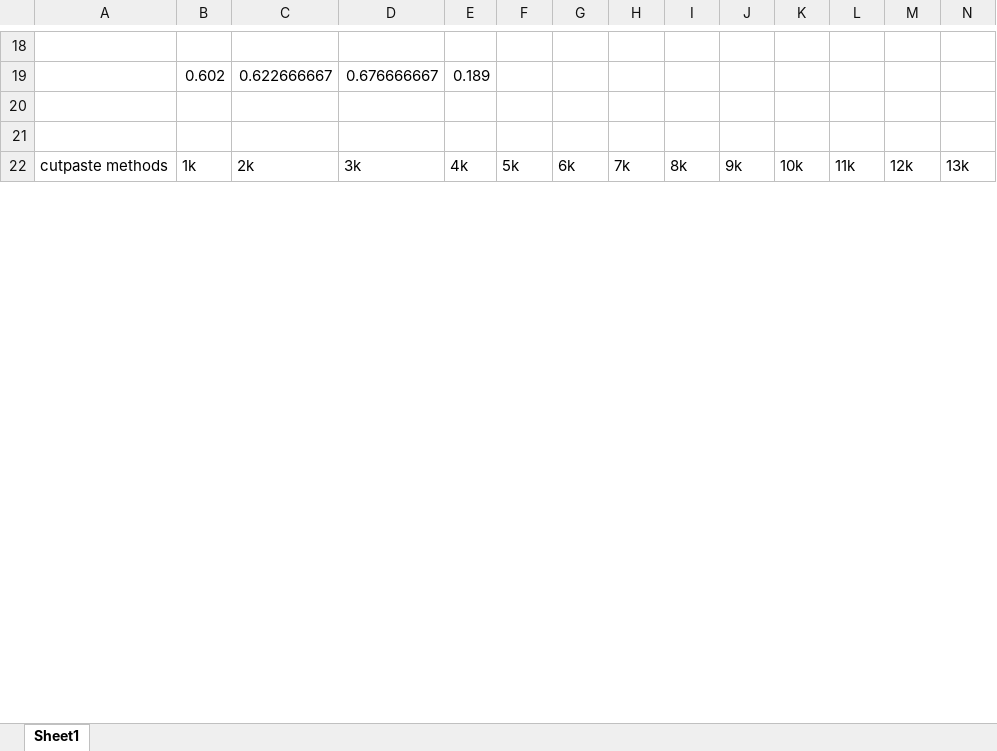
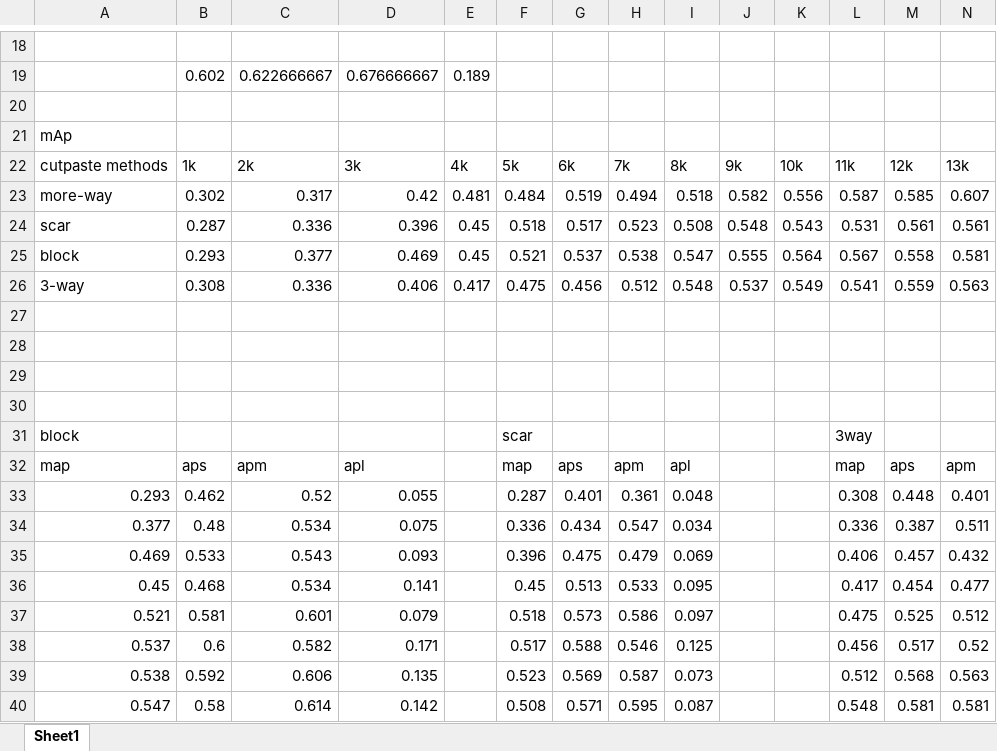
Before and after one commit to REAL-Madrid01/Remote_GDJC, an Excel workbook: res_img/resnet50-moreways-10k-size(768)-medium-trainset(1k)/动态.xlsx, sheet Sheet1, drawn as a sheet; only a part is shown, gaps mark what is left out; the shorter side is filled out with more unchanged rows; values as stored, in another font and other column widths than the file's, no borders; charts and pictures not drawn; rows hold the shown columns only; the diff covers the shown part only; the diff names each change by its address in the sheet, - before the commit and + after, or states it on an @@ line.

```diff
--- a/res_img/resnet50-moreways-10k-size(768)-medium-trainset(1k)/动态.xlsx (sheet Sheet1)
+++ b/res_img/resnet50-moreways-10k-size(768)-medium-trainset(1k)/动态.xlsx (sheet Sheet1)
+row 21: mAp
+row 22: cutpaste methods | 1k | 2k | 3k | 4k | 5k | 6k | 7k | 8k | 9k | 10k | 11k | 12k | 13k
+row 23: more-way | 0.302 | 0.317 | 0.42 | 0.481 | 0.484 | 0.519 | 0.494 | 0.518 | 0.582 | 0.556 | 0.587 | 0.585 | 0.607
+row 24: scar | 0.287 | 0.336 | 0.396 | 0.45 | 0.518 | 0.517 | 0.523 | 0.508 | 0.548 | 0.543 | 0.531 | 0.561 | 0.561
+row 25: block | 0.293 | 0.377 | 0.469 | 0.45 | 0.521 | 0.537 | 0.538 | 0.547 | 0.555 | 0.564 | 0.567 | 0.558 | 0.581
+row 26: 3-way | 0.308 | 0.336 | 0.406 | 0.417 | 0.475 | 0.456 | 0.512 | 0.548 | 0.537 | 0.549 | 0.541 | 0.559 | 0.563
+row 28: (empty)
+row 29: (empty)
+row 30: (empty)
+row 31: block |  |  |  |  | scar |  |  |  |  |  | 3way
+row 32: map | aps | apm | apl |  | map | aps | apm | apl |  |  | map | aps | apm
+row 33: 0.293 | 0.462 | 0.52 | 0.055 |  | 0.287 | 0.401 | 0.361 | 0.048 |  |  | 0.308 | 0.448 | 0.401
+row 34: 0.377 | 0.48 | 0.534 | 0.075 |  | 0.336 | 0.434 | 0.547 | 0.034 |  |  | 0.336 | 0.387 | 0.511
+row 35: 0.469 | 0.533 | 0.543 | 0.093 |  | 0.396 | 0.475 | 0.479 | 0.069 |  |  | 0.406 | 0.457 | 0.432
+row 36: 0.45 | 0.468 | 0.534 | 0.141 |  | 0.45 | 0.513 | 0.533 | 0.095 |  |  | 0.417 | 0.454 | 0.477
+row 37: 0.521 | 0.581 | 0.601 | 0.079 |  | 0.518 | 0.573 | 0.586 | 0.097 |  |  | 0.475 | 0.525 | 0.512
+row 38: 0.537 | 0.6 | 0.582 | 0.171 |  | 0.517 | 0.588 | 0.546 | 0.125 |  |  | 0.456 | 0.517 | 0.52
+row 39: 0.538 | 0.592 | 0.606 | 0.135 |  | 0.523 | 0.569 | 0.587 | 0.073 |  |  | 0.512 | 0.568 | 0.563
+row 40: 0.547 | 0.58 | 0.614 | 0.142 |  | 0.508 | 0.571 | 0.595 | 0.087 |  |  | 0.548 | 0.581 | 0.581
```
Also changed, not shown: 26 added rows and 64 edited cells elsewhere in this sheet, 48 other files.
